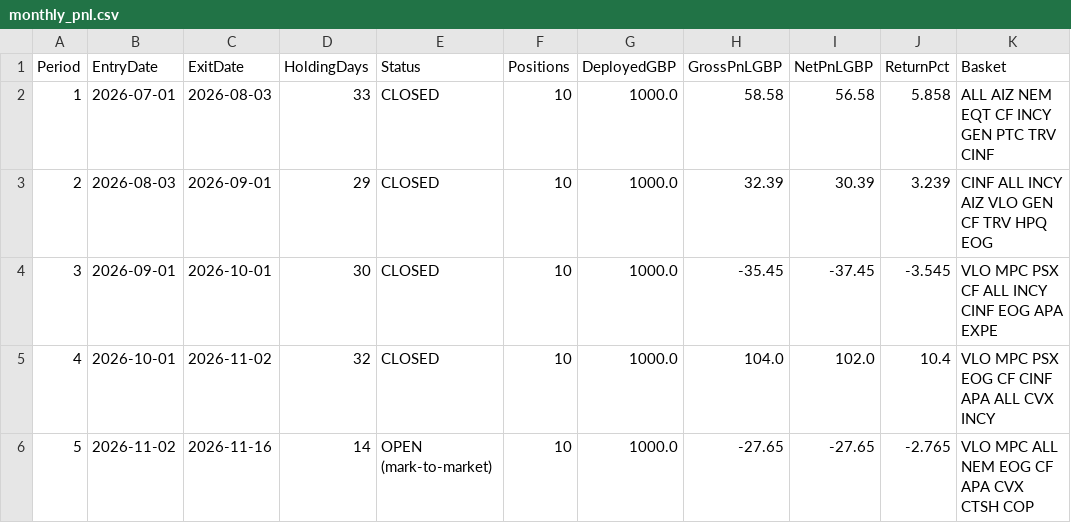
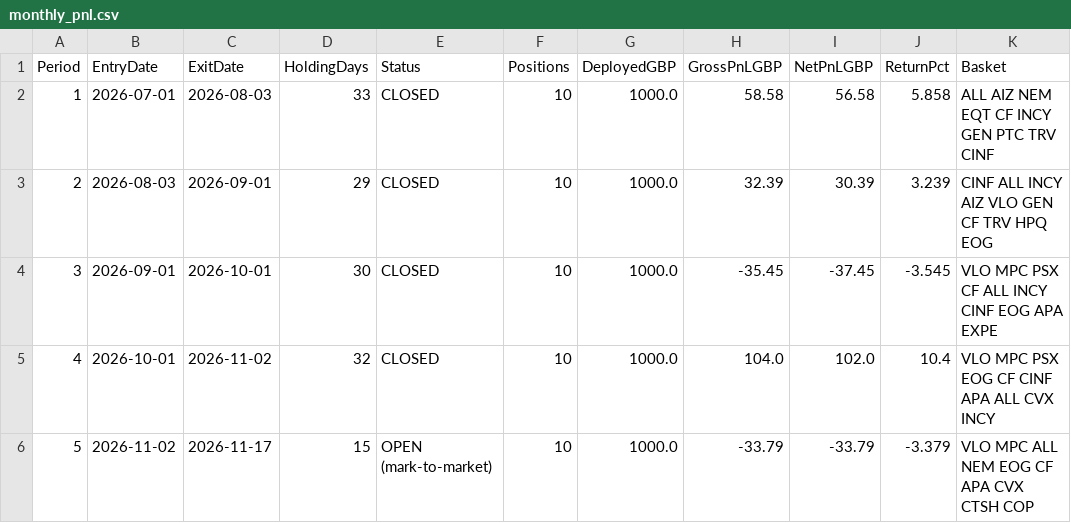
Before and after one commit to MrinalBhargava/sp500-dashboard, a CSV file: monthly_pnl.csv, drawn as a sheet.

```diff
--- a/monthly_pnl.csv
+++ b/monthly_pnl.csv
@@ -5,2 +5,2 @@ Period,EntryDate,ExitDate,HoldingDays,Status,Positions,DeployedGBP,GrossPnLGBP,N
 4,2026-10-01,2026-11-02,32,CLOSED,10,1000.0,104.0,102.0,10.4,VLO MPC PSX EOG CF CINF APA ALL CVX INCY
-5,2026-11-02,2026-11-16,14,OPEN (mark-to-market),10,1000.0,-27.65,-27.65,-2.765,VLO MPC ALL NEM EOG CF APA CVX CTSH COP
+5,2026-11-02,2026-11-17,15,OPEN (mark-to-market),10,1000.0,-33.79,-33.79,-3.379,VLO MPC ALL NEM EOG CF APA CVX CTSH COP
```
Also changed, not shown: monthly_positions.csv.
